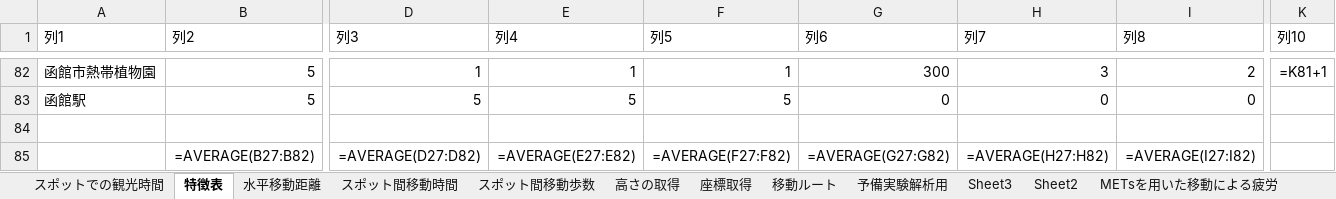
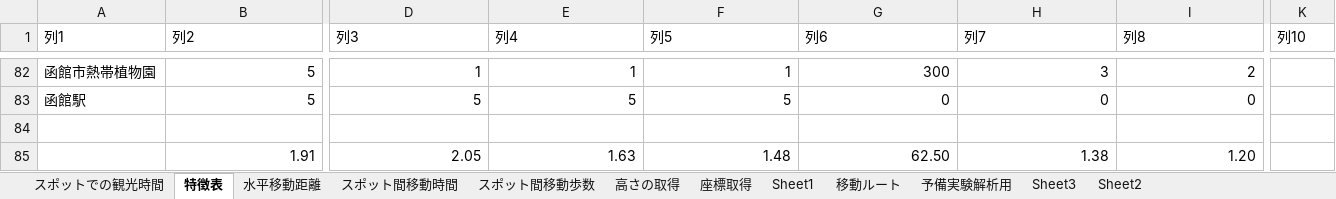
Before and after one commit to SoutaKomeji/kome_fatigue, an Excel workbook: preExpData_fatigue.xlsx, sheet 特徴表, drawn as a sheet; only a part is shown, gaps mark what is left out; values as stored, in another font and other column widths than the file's, no borders; formulas without a stored value are shown as written; table styles not drawn; removed rows and columns are numbered as before the commit, all else as after; rows hold the shown columns only; the diff covers the shown part only; the diff names each change by its address in the sheet, - before the commit and + after, or states it on an @@ line.

```diff
--- a/preExpData_fatigue.xlsx (sheet 特徴表)
+++ b/preExpData_fatigue.xlsx (sheet 特徴表)
+sheet tab: Sheet1
-K82 (列10): =K81+1
+K82 (列10): (empty)
-row 85:  | =AVERAGE(B27:B82) | =AVERAGE(D27:D82) | =AVERAGE(E27:E82) | =AVERAGE(F27:F82) | =AVERAGE(G27:G82) | =AVERAGE(H27:H82) | =AVERAGE(I27:I82)
+row 85:  | 1.91 | 2.05 | 1.63 | 1.48 | 62.50 | 1.38 | 1.20
```
Also changed, not shown: 54 edited cells elsewhere in this sheet, sheet Sheet2, sheet スポットでの観光時間, sheet 予備実験解析用, sheet スポット間移動歩数, sheet Sheet3, sheet スポット間移動時間, 1 other file.
